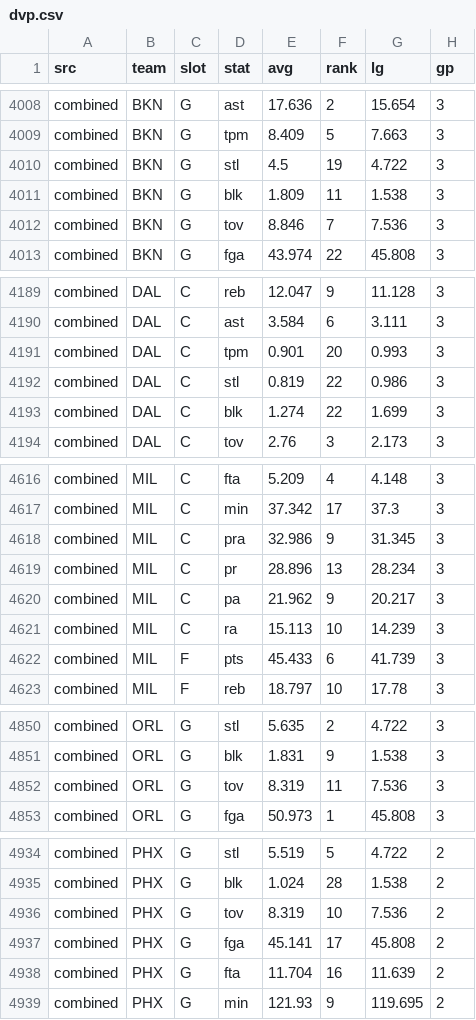
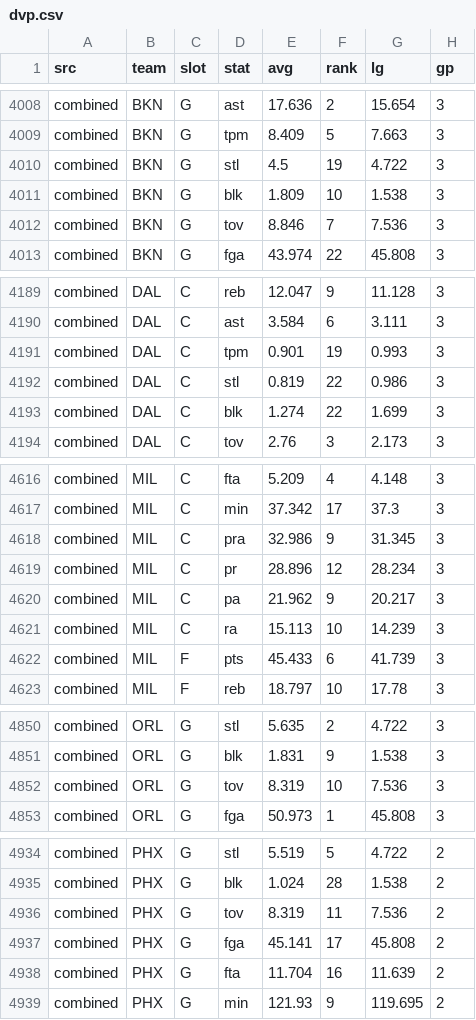
Before and after one commit to 3GO-47/rainman, a CSV file: data/sports/nba/processed/dvp.csv, drawn as a sheet; only a part is shown, gaps mark what is left out; the diff covers the shown part only.

```diff
--- a/data/sports/nba/processed/dvp.csv
+++ b/data/sports/nba/processed/dvp.csv
@@ -4010,3 +4010,3 @@ combined,BKN,G,tpm,8.409,5,7.663,3
 combined,BKN,G,stl,4.5,19,4.722,3
-combined,BKN,G,blk,1.809,11,1.538,3
+combined,BKN,G,blk,1.809,10,1.538,3
 combined,BKN,G,tov,8.846,7,7.536,3
@@ -4190,3 +4190,3 @@ combined,DAL,C,reb,12.047,9,11.128,3
 combined,DAL,C,ast,3.584,6,3.111,3
-combined,DAL,C,tpm,0.901,20,0.993,3
+combined,DAL,C,tpm,0.901,19,0.993,3
 combined,DAL,C,stl,0.819,22,0.986,3
@@ -4618,3 +4618,3 @@ combined,MIL,C,min,37.342,17,37.3,3
 combined,MIL,C,pra,32.986,9,31.345,3
-combined,MIL,C,pr,28.896,13,28.234,3
+combined,MIL,C,pr,28.896,12,28.234,3
 combined,MIL,C,pa,21.962,9,20.217,3
@@ -4851,3 +4851,3 @@ combined,ORL,G,stl,5.635,2,4.722,3
 combined,ORL,G,blk,1.831,9,1.538,3
-combined,ORL,G,tov,8.319,11,7.536,3
+combined,ORL,G,tov,8.319,10,7.536,3
 combined,ORL,G,fga,50.973,1,45.808,3
@@ -4935,3 +4935,3 @@ combined,PHX,G,stl,5.519,5,4.722,2
 combined,PHX,G,blk,1.024,28,1.538,2
-combined,PHX,G,tov,8.319,10,7.536,2
+combined,PHX,G,tov,8.319,11,7.536,2
 combined,PHX,G,fga,45.141,17,45.808,2
```
Also changed, not shown: 3 edited cells elsewhere in this file, data/sports/nba/processed/games.csv, data/sports/nba/processed/picks.csv, 8 other files.
